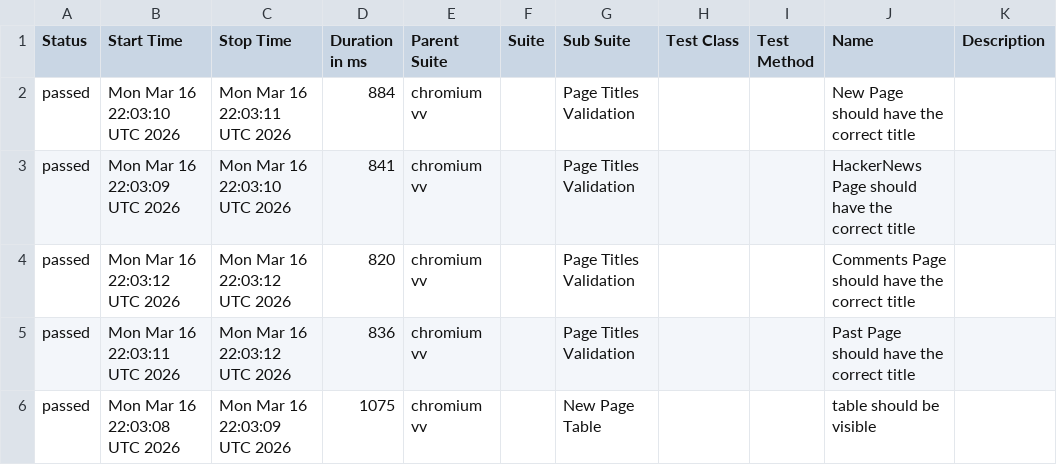
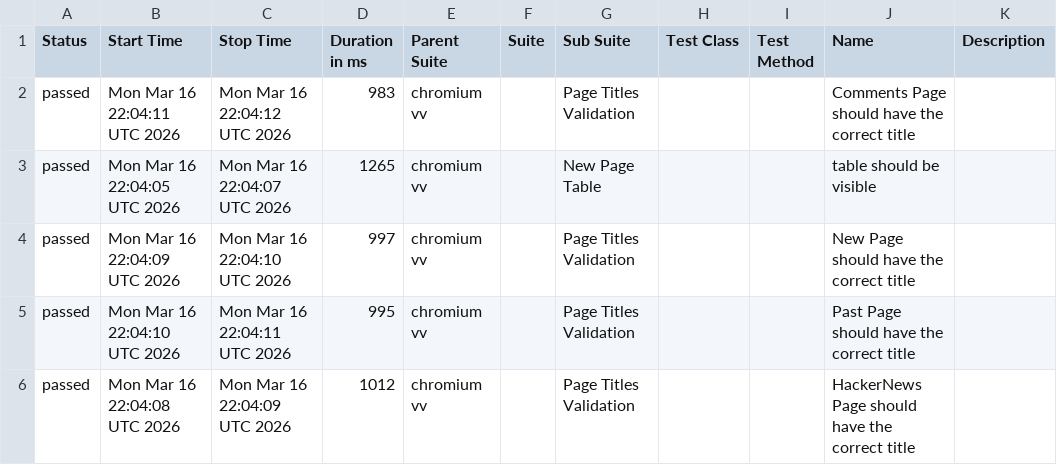
Before and after one commit to LaysanNova/Weather-App-Testing, a CSV file: data/suites.csv, drawn as a sheet.

```diff
--- a/data/suites.csv
+++ b/data/suites.csv
@@ -1,6 +1,6 @@
 "Status","Start Time","Stop Time","Duration in ms","Parent Suite","Suite","Sub Suite","Test Class","Test Method","Name","Description"
-"passed","Mon Mar 16 22:03:10 UTC 2026","Mon Mar 16 22:03:11 UTC 2026","884","chromium vv","","Page Titles Validation","","","New Page should have the correct title",""
-"passed","Mon Mar 16 22:03:09 UTC 2026","Mon Mar 16 22:03:10 UTC 2026","841","chromium vv","","Page Titles Validation","","","HackerNews Page should have the correct title",""
-"passed","Mon Mar 16 22:03:12 UTC 2026","Mon Mar 16 22:03:12 UTC 2026","820","chromium vv","","Page Titles Validation","","","Comments Page should have the correct title",""
-"passed","Mon Mar 16 22:03:11 UTC 2026","Mon Mar 16 22:03:12 UTC 2026","836","chromium vv","","Page Titles Validation","","","Past Page should have the correct title",""
-"passed","Mon Mar 16 22:03:08 UTC 2026","Mon Mar 16 22:03:09 UTC 2026","1075","chromium vv","","New Page Table","","","table should be visible",""
+"passed","Mon Mar 16 22:04:11 UTC 2026","Mon Mar 16 22:04:12 UTC 2026","983","chromium vv","","Page Titles Validation","","","Comments Page should have the correct title",""
+"passed","Mon Mar 16 22:04:05 UTC 2026","Mon Mar 16 22:04:07 UTC 2026","1265","chromium vv","","New Page Table","","","table should be visible",""
+"passed","Mon Mar 16 22:04:09 UTC 2026","Mon Mar 16 22:04:10 UTC 2026","997","chromium vv","","Page Titles Validation","","","New Page should have the correct title",""
+"passed","Mon Mar 16 22:04:10 UTC 2026","Mon Mar 16 22:04:11 UTC 2026","995","chromium vv","","Page Titles Validation","","","Past Page should have the correct title",""
+"passed","Mon Mar 16 22:04:08 UTC 2026","Mon Mar 16 22:04:09 UTC 2026","1012","chromium vv","","Page Titles Validation","","","HackerNews Page should have the correct title",""
```
Also changed, not shown: 30 other files.
